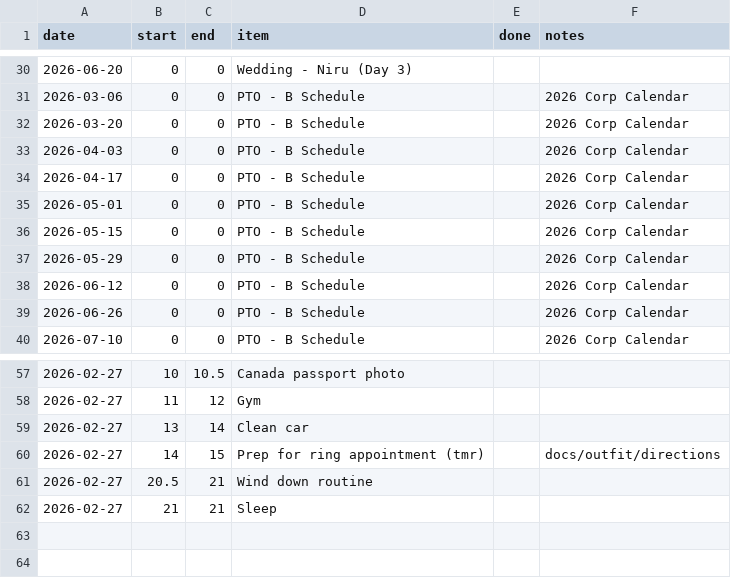
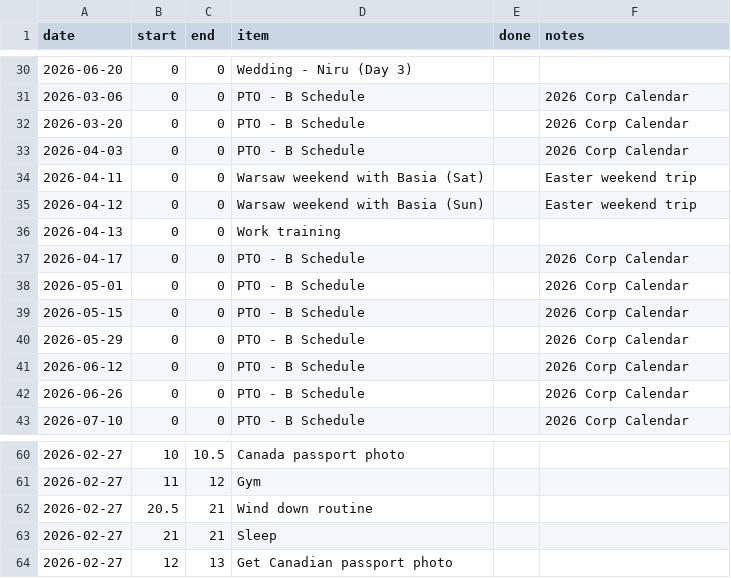
Before and after one commit to aashrayap/progress-tracker, a CSV file: plan.csv, drawn as a sheet; only a part is shown, gaps mark what is left out; removed rows and columns are numbered as before the commit, all else as after; the diff names each change by its address in the sheet, - before the commit and + after, or states it on an @@ line.

```diff
--- a/plan.csv
+++ b/plan.csv
+row 34: 2026-04-11 | 0 | 0 | Warsaw weekend with Basia (Sat) |  | Easter weekend trip
+row 35: 2026-04-12 | 0 | 0 | Warsaw weekend with Basia (Sun) |  | Easter weekend trip
+row 36: 2026-04-13 | 0 | 0 | Work training
-row 59: 2026-02-27 | 13 | 14 | Clean car
-row 60: 2026-02-27 | 14 | 15 | Prep for ring appointment (tmr) |  | docs/outfit/directions
+row 64: 2026-02-27 | 12 | 13 | Get Canadian passport photo
```
Also changed, not shown: todos.csv, workouts.csv, 17 other files.
